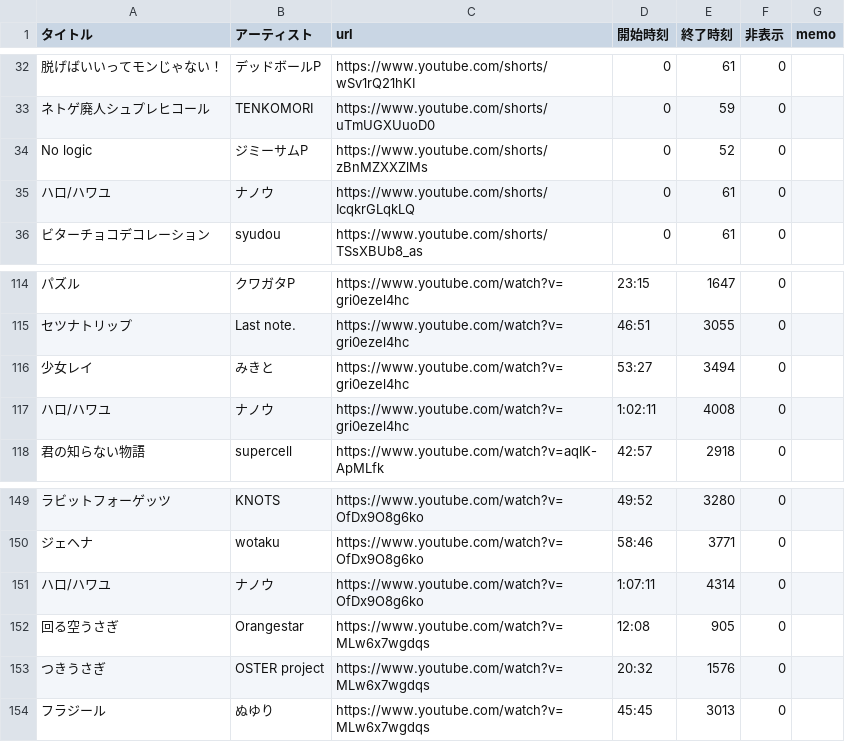
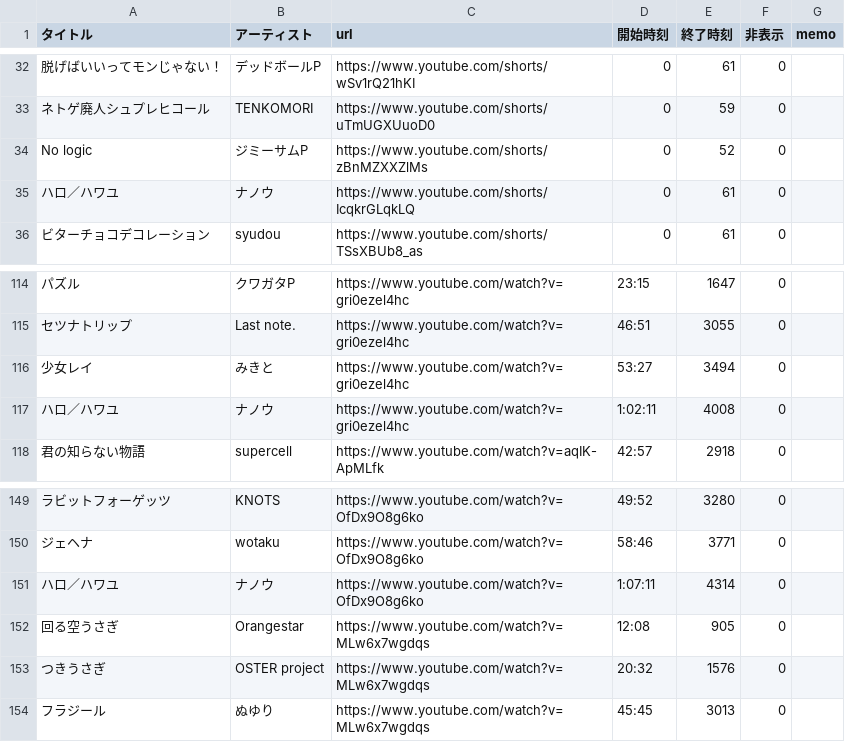
Before and after one commit to kagasan/tsurusube.com, a CSV file: playlist.csv, drawn as a sheet; only a part is shown, gaps mark what is left out; the diff names each change by its address in the sheet, - before the commit and + after, or states it on an @@ line.

Commit message:
Update playlist.csv

```diff
--- a/playlist.csv
+++ b/playlist.csv
-A35 (タイトル): ハロ/ハワユ
+A35 (タイトル): ハロ／ハワユ
-A117 (タイトル): ハロ/ハワユ
+A117 (タイトル): ハロ／ハワユ
-A151 (タイトル): ハロ/ハワユ
+A151 (タイトル): ハロ／ハワユ
```
